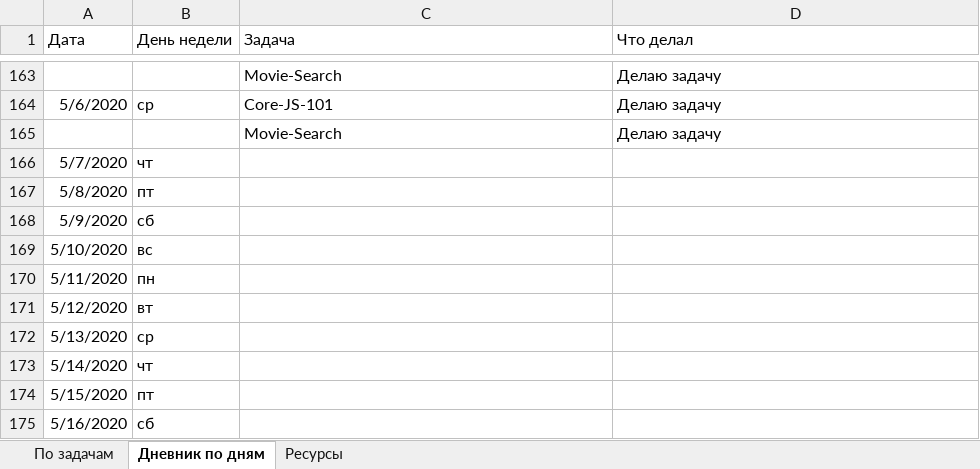
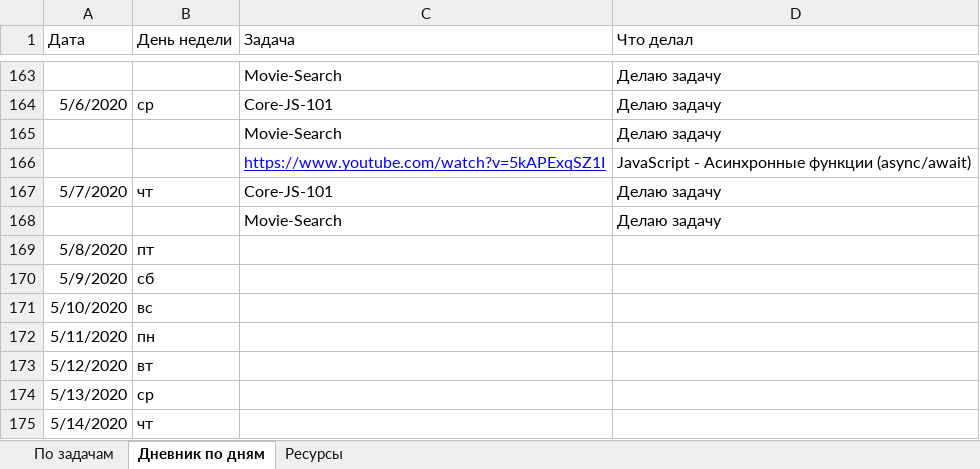
Before and after one commit to AndreiMedvedevSaratov/My_Learning_Diary, an Excel workbook: My_Diary.xlsx, sheet Дневник по дням, drawn as a sheet; only a part is shown, gaps mark what is left out; the shorter side is filled out with more unchanged rows; values as stored, in another font and other column widths than the file's, no borders; addresses are those after the commit; the diff names each change by its address in the sheet, - before the commit and + after, or states it on an @@ line.

```diff
--- a/My_Diary.xlsx (sheet Дневник по дням)
+++ b/My_Diary.xlsx (sheet Дневник по дням)
+row 166:  |  | https://www.youtube.com/watch?v=5kAPExqSZ1I | JavaScript - Асинхронные функции (async/await)
-C167 (Задача): (empty)
+C167 (Задача): Core-JS-101
-D167 (Что делал): (empty)
+D167 (Что делал): Делаю задачу
+row 168:  |  | Movie-Search | Делаю задачу
```
Also changed, not shown: sheet По задачам, sheet Ресурсы.
